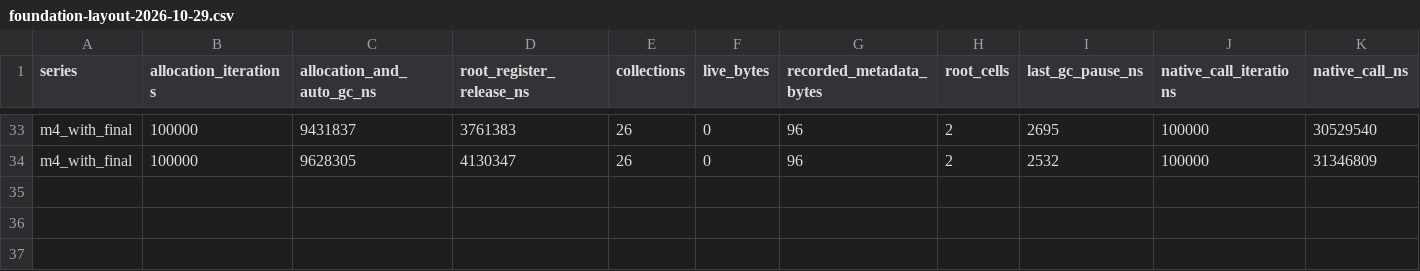
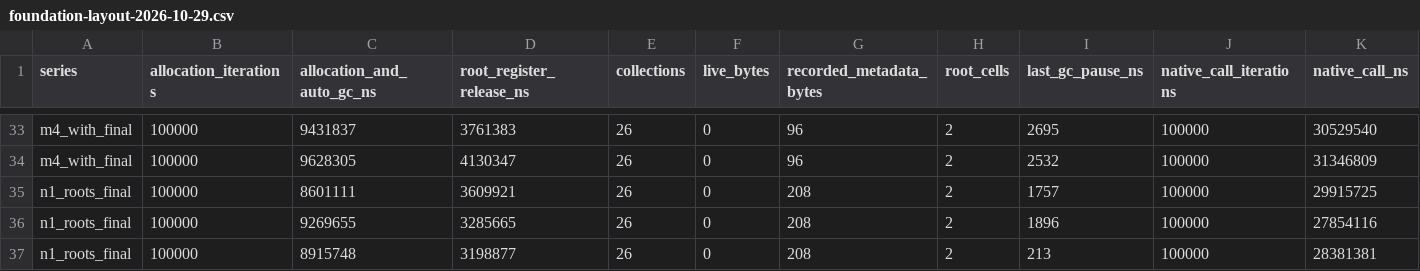
Before and after one commit to dukmu/cxxpython, a CSV file: doc/benchmarks/foundation-layout-2026-10-29.csv, drawn as a sheet; only a part is shown, gaps mark what is left out; rows hold the shown columns only; the diff names each change by its address in the sheet, - before the commit and + after, or states it on an @@ line.

```diff
--- a/doc/benchmarks/foundation-layout-2026-10-29.csv
+++ b/doc/benchmarks/foundation-layout-2026-10-29.csv
+row 35: n1_roots_final | 100000 | 8601111 | 3609921 | 26 | 0 | 208 | 2 | 1757 | 100000 | 29915725
+row 36: n1_roots_final | 100000 | 9269655 | 3285665 | 26 | 0 | 208 | 2 | 1896 | 100000 | 27854116
+row 37: n1_roots_final | 100000 | 8915748 | 3198877 | 26 | 0 | 208 | 2 | 213 | 100000 | 28381381
```
Also changed, not shown: doc/benchmarks/foundation-execution-2026-10-29.csv, doc/benchmarks/foundation-numeric-2026-10-29.csv, 15 other files.
